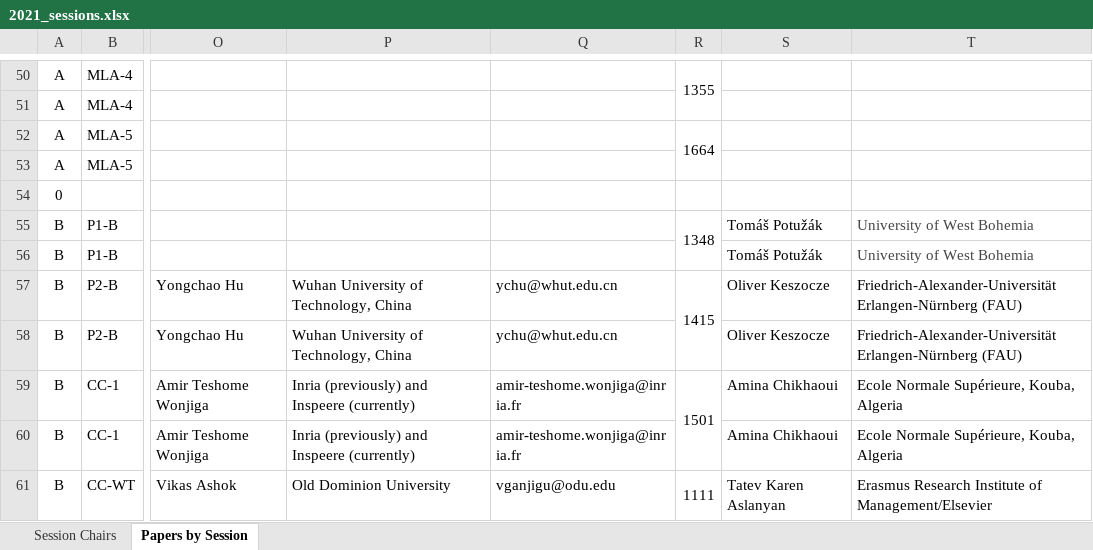
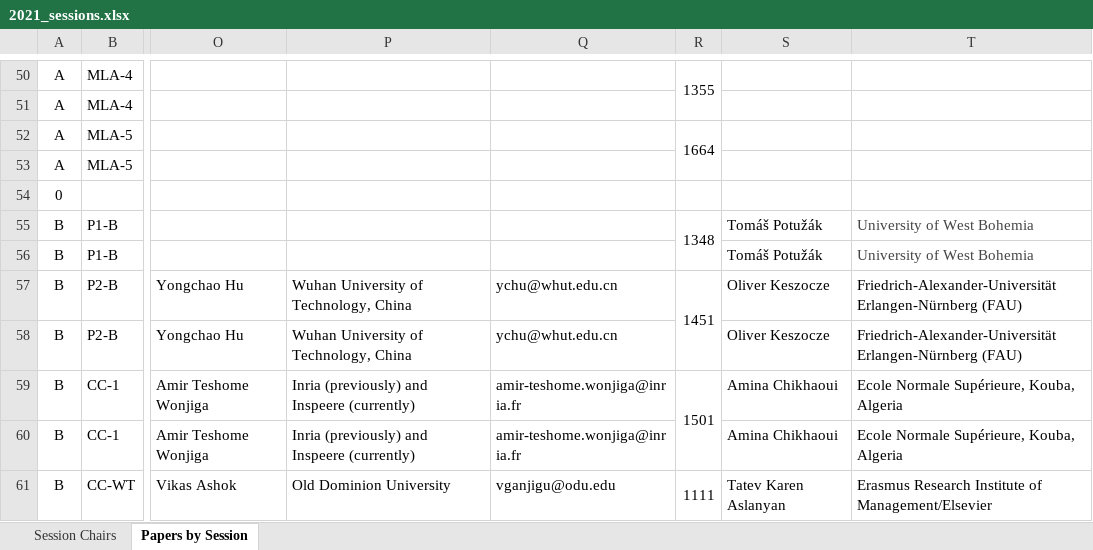
Before and after one commit to cloudhubs/acmsac, an Excel workbook: app-server/src/main/resources/2021_sessions.xlsx, sheet Papers by Session, drawn as a sheet; only a part is shown, gaps mark what is left out; values as stored, in another font and other column widths than the file's, no borders; the diff names each change by its address in the sheet, - before the commit and + after, or states it on an @@ line.

```diff
--- a/app-server/src/main/resources/2021_sessions.xlsx (sheet Papers by Session)
+++ b/app-server/src/main/resources/2021_sessions.xlsx (sheet Papers by Session)
-R57: 1415
+R57: 1451
```
Also changed, not shown: app-server/src/main/resources/2021_organizers.xlsx, 2 other files.
